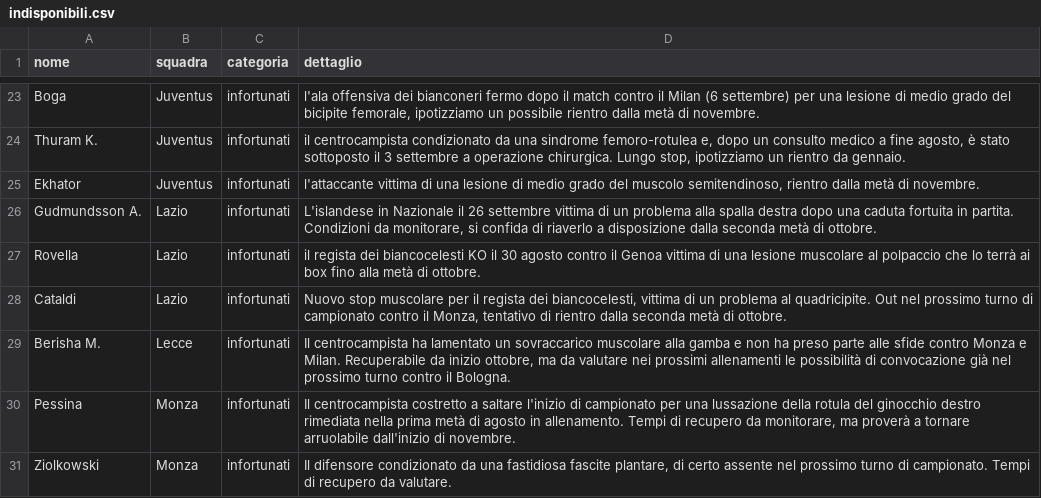
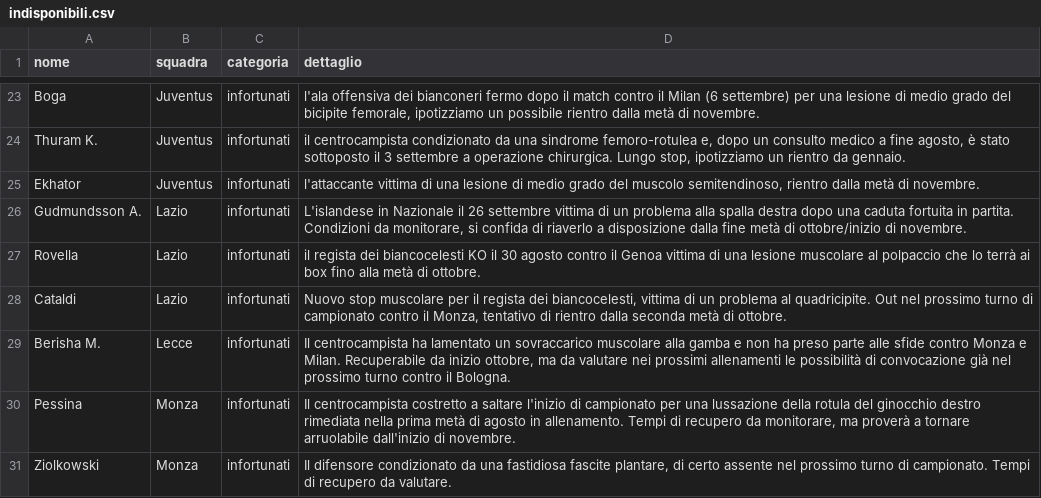
Before and after one commit to Daddie2/Fantacalcio, a CSV file: data/indisponibili.csv, drawn as a sheet; only a part is shown, gaps mark what is left out.

```diff
--- a/data/indisponibili.csv
+++ b/data/indisponibili.csv
@@ -25,3 +25,3 @@ Thuram K.,Juventus,infortunati,"il centrocampista condizionato da una sindrome f
 Ekhator,Juventus,infortunati,"l'attaccante vittima di una lesione di medio grado del muscolo semitendinoso, rientro dalla metà di novembre."
-Gudmundsson A.,Lazio,infortunati,"L'islandese in Nazionale il 26 settembre vittima di un problema alla spalla destra dopo una caduta fortuita in partita. Condizioni da monitorare, si confida di riaverlo a disposizione dalla seconda metà di ottobre."
+Gudmundsson A.,Lazio,infortunati,"L'islandese in Nazionale il 26 settembre vittima di un problema alla spalla destra dopo una caduta fortuita in partita. Condizioni da monitorare, si confida di riaverlo a disposizione dalla fine metà di ottobre/inizio di novembre."
 Rovella,Lazio,infortunati,il regista dei biancocelesti KO il 30 agosto contro il Genoa vittima di una lesione muscolare al polpaccio che lo terrà ai box fino alla metà di ottobre.
```
Also changed, not shown: data/quotazioni.csv, data/stats_curr.csv.
